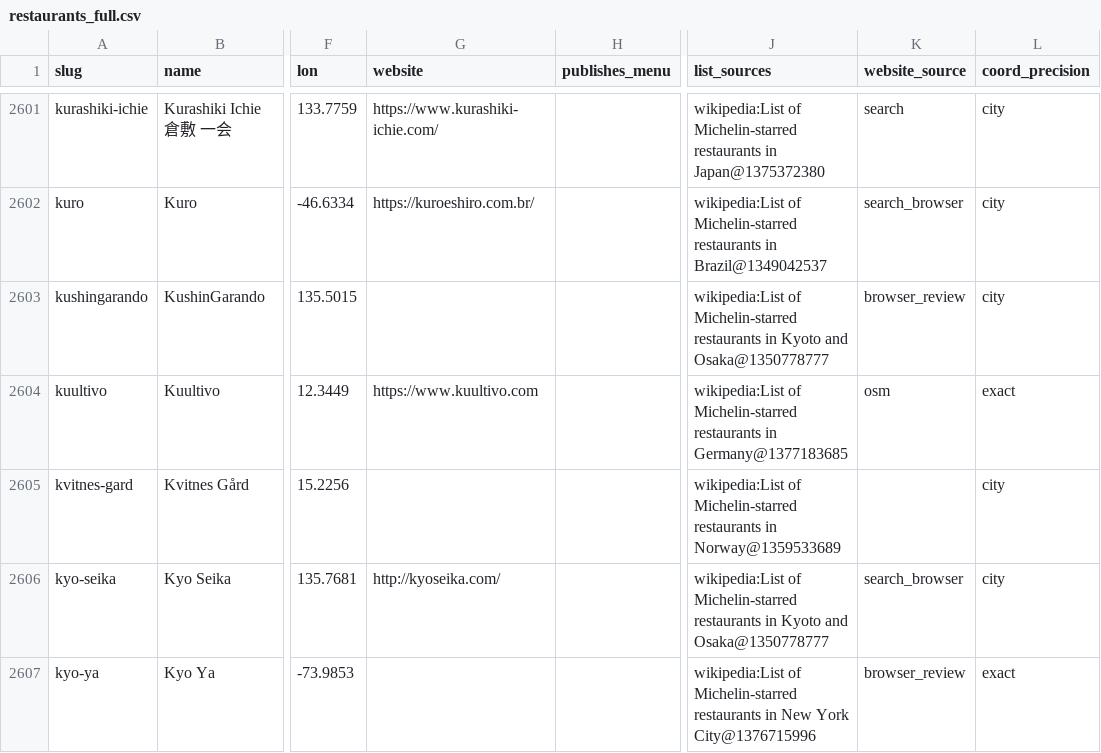
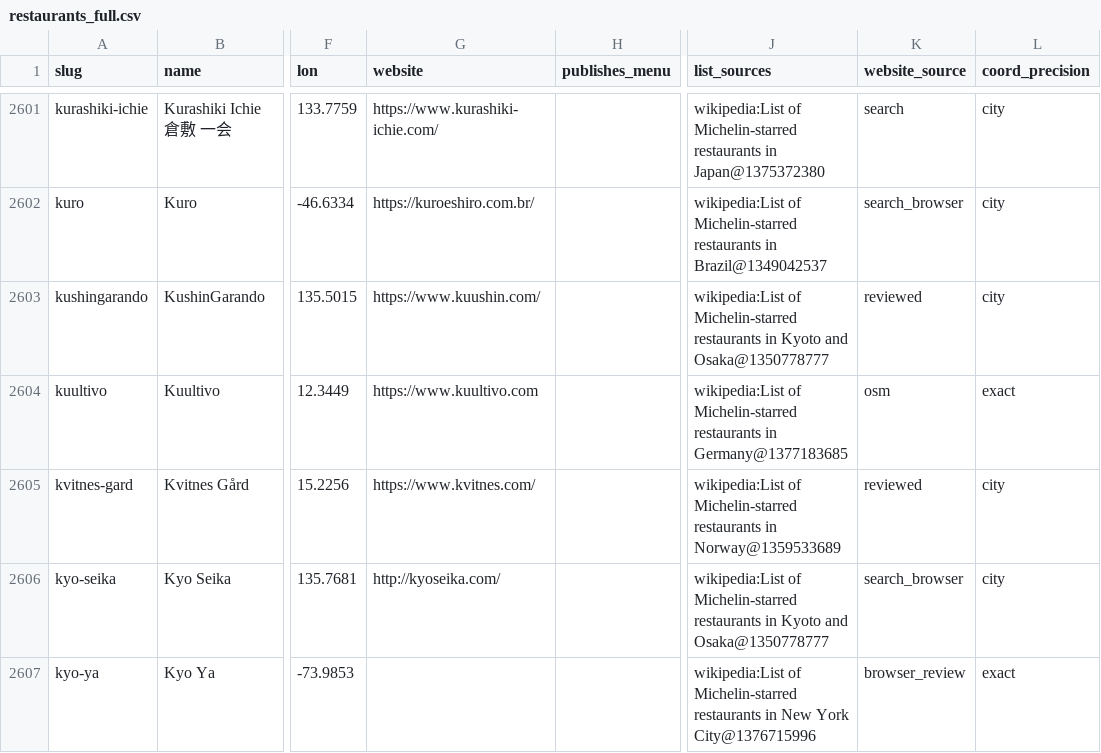
Before and after one commit to msh-yi/themenuatlas, a CSV file: data/seed/restaurants_full.csv, drawn as a sheet; only a part is shown, gaps mark what is left out; the diff covers the shown part only; the diff names each change by its address in the sheet, - before the commit and + after, or states it on an @@ line.

```diff
--- a/data/seed/restaurants_full.csv
+++ b/data/seed/restaurants_full.csv
-G2603 (website): (empty)
+G2603 (website): https://www.kuushin.com/
-K2603 (website_source): browser_review
+K2603 (website_source): reviewed
-G2605 (website): (empty)
+G2605 (website): https://www.kvitnes.com/
-K2605 (website_source): (empty)
+K2605 (website_source): reviewed
```
Also changed, not shown: 46 edited cells elsewhere in this file.
